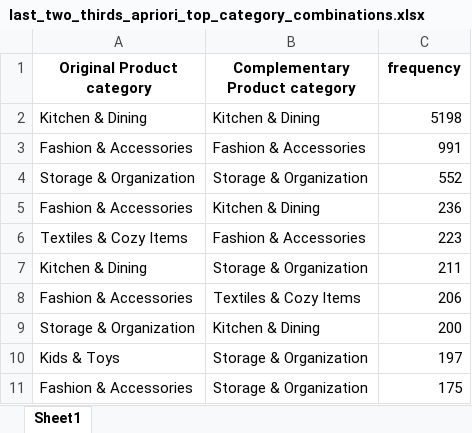
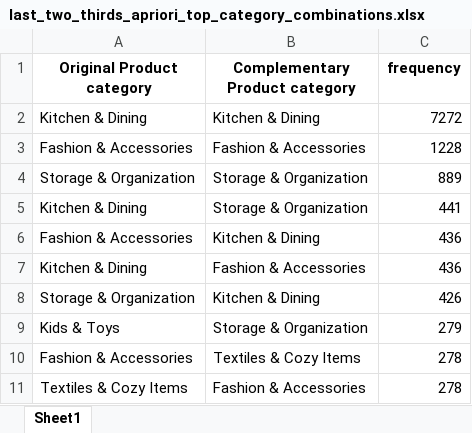
Before and after one commit to Mohammed87FS/Apriori_VS_Word2Vec, an Excel workbook: Results/last_two_thirds/last_two_thirds_apriori_top_category_combinations.xlsx, sheet Sheet1, drawn as a sheet; values as stored, in another font and other column widths than the file's, no borders; removed rows and columns are numbered as before the commit, all else as after; the diff names each change by its address in the sheet, - before the commit and + after, or states it on an @@ line.

```diff
--- a/Results/last_two_thirds/last_two_thirds_apriori_top_category_combinations.xlsx (sheet Sheet1)
+++ b/Results/last_two_thirds/last_two_thirds_apriori_top_category_combinations.xlsx (sheet Sheet1)
-C2 (frequency): 5198
+C2 (frequency): 7272
-C3 (frequency): 991
+C3 (frequency): 1228
-C4 (frequency): 552
+C4 (frequency): 889
+row 5: Kitchen & Dining | Storage & Organization | 441
-C6 (frequency): 236
+C6 (frequency): 436
-row 6: Textiles & Cozy Items | Fashion & Accessories | 223
-B7 (Complementary Product category): Storage & Organization
+B7 (Complementary Product category): Fashion & Accessories
-C7 (frequency): 211
+C7 (frequency): 436
-row 8: Fashion & Accessories | Textiles & Cozy Items | 206
-C8 (frequency): 200
+C8 (frequency): 426
-C9 (frequency): 197
+C9 (frequency): 279
-B10 (Complementary Product category): Storage & Organization
+B10 (Complementary Product category): Textiles & Cozy Items
-C10 (frequency): 175
+C10 (frequency): 278
+row 11: Textiles & Cozy Items | Fashion & Accessories | 278
```
Also changed, not shown: Results/first_third/first_third_apriori_product_pairs_with_categories.xlsx, Results/first_third/first_third_apriori_rules.xlsx, 35 other files.
